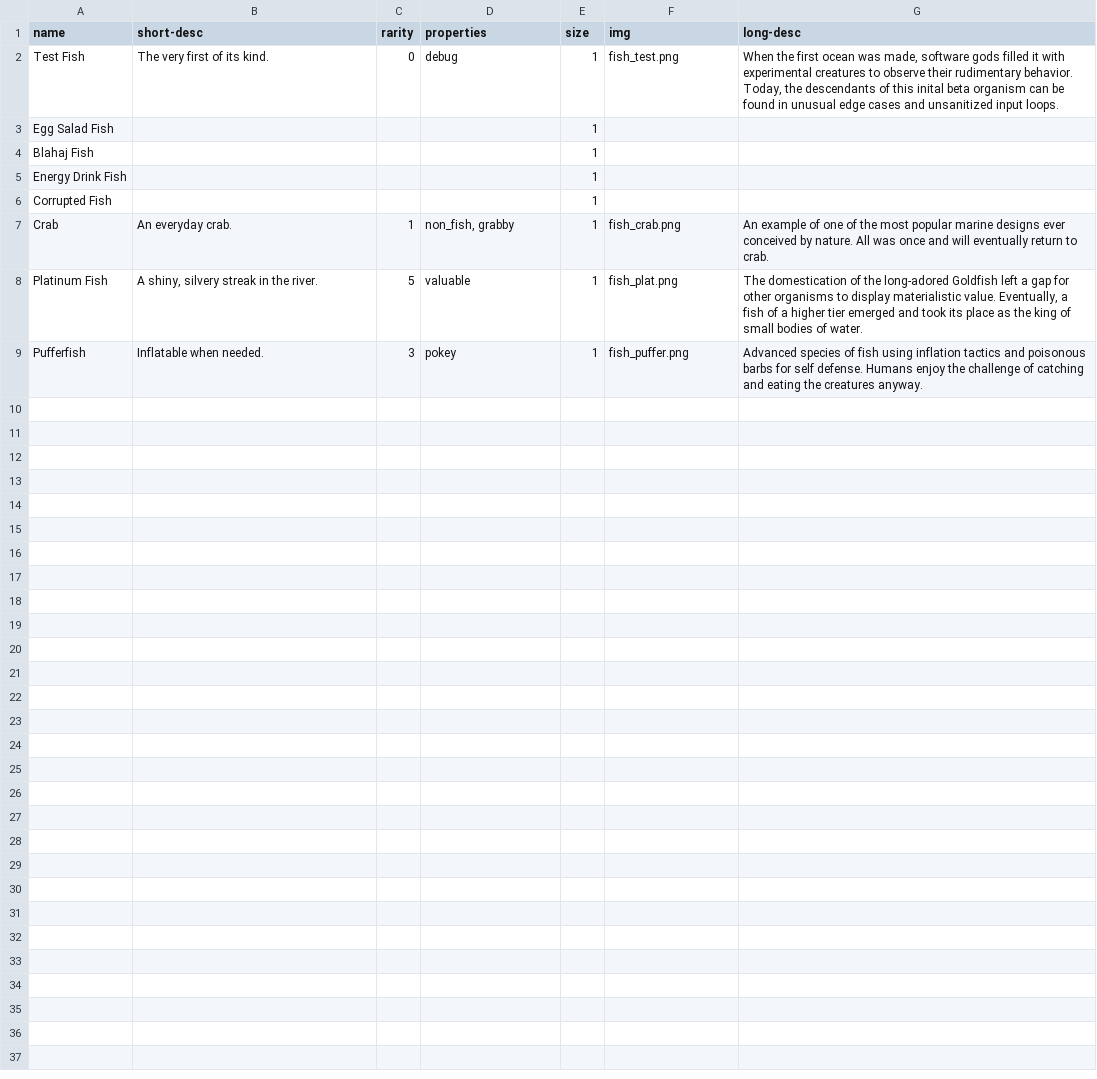
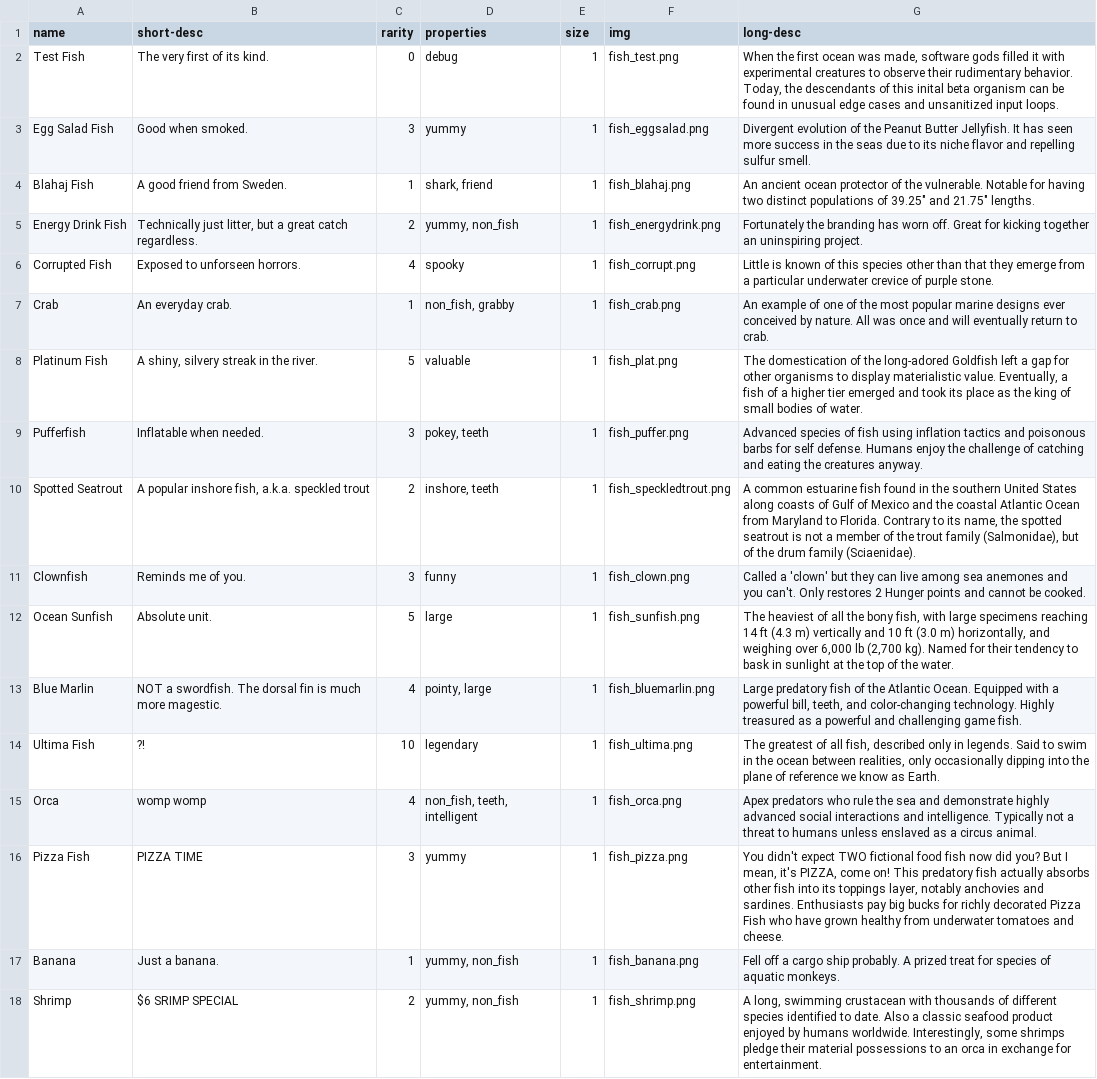
Before and after one commit to ColeMitchellSNHU105/ColeMitchellSNHU105.github.io, a CSV file: FishInput.csv, drawn as a sheet.

Commit message:
Security enhancements + new fish files.

```diff
--- a/FishInput.csv
+++ b/FishInput.csv
@@ -2,8 +2,17 @@
 Test Fish,The very first of its kind.,0,debug,1,fish_test.png,"When the first ocean was made, software gods filled it with experimental creatures to observe their rudimentary behavior. Today, the descendants of this inital beta organism can be found in unusual edge cases and unsanitized input loops."
-Egg Salad Fish,,,,1,,
-Blahaj Fish,,,,1,,
-Energy Drink Fish,,,,1,,
-Corrupted Fish,,,,1,,
+Egg Salad Fish,Good when smoked.,3,yummy,1,fish_eggsalad.png,Divergent evolution of the Peanut Butter Jellyfish. It has seen more success in the seas due to its niche flavor and repelling sulfur smell.
+Blahaj Fish,A good friend from Sweden.,1,"shark, friend",1,fish_blahaj.png,"An ancient ocean protector of the vulnerable. Notable for having two distinct populations of 39.25"" and 21.75"" lengths."
+Energy Drink Fish,"Technically just litter, but a great catch regardless.",2,"yummy, non_fish",1,fish_energydrink.png,Fortunately the branding has worn off. Great for kicking together an uninspiring project.
+Corrupted Fish,Exposed to unforseen horrors.,4,spooky,1,fish_corrupt.png,Little is known of this species other than that they emerge from a particular underwater crevice of purple stone.
 Crab,An everyday crab.,1,"non_fish, grabby",1,fish_crab.png,An example of one of the most popular marine designs ever conceived by nature. All was once and will eventually return to crab.
 Platinum Fish,"A shiny, silvery streak in the river.",5,valuable,1,fish_plat.png,"The domestication of the long-adored Goldfish left a gap for other organisms to display materialistic value. Eventually, a fish of a higher tier emerged and took its place as the king of small bodies of water."
-Pufferfish,Inflatable when needed.,3,pokey,1,fish_puffer.png,Advanced species of fish using inflation tactics and poisonous barbs for self defense. Humans enjoy the challenge of catching and eating the creatures anyway.
+Pufferfish,Inflatable when needed.,3,"pokey, teeth",1,fish_puffer.png,Advanced species of fish using inflation tactics and poisonous barbs for self defense. Humans enjoy the challenge of catching and eating the creatures anyway.
+Spotted Seatrout,"A popular inshore fish, a.k.a. speckled trout",2,"inshore, teeth",1,fish_speckledtrout.png,"A common estuarine fish found in the southern United States along coasts of Gulf of Mexico and the coastal Atlantic Ocean from Maryland to Florida. Contrary to its name, the spotted seatrout is not a member of the trout family (Salmonidae), but of the drum family (Sciaenidae)."
+Clownfish,Reminds me of you.,3,funny,1,fish_clown.png,Called a 'clown' but they can live among sea anemones and you can't. Only restores 2 Hunger points and cannot be cooked.
+Ocean Sunfish,Absolute unit.,5,large,1,fish_sunfish.png,"The heaviest of all the bony fish, with large specimens reaching 14 ft (4.3 m) vertically and 10 ft (3.0 m) horizontally, and weighing over 6,000 lb (2,700 kg). Named for their tendency to bask in sunlight at the top of the water."
+Blue Marlin,NOT a swordfish. The dorsal fin is much more magestic.,4,"pointy, large",1,fish_bluemarlin.png,"Large predatory fish of the Atlantic Ocean. Equipped with a powerful bill, teeth, and color-changing technology. Highly treasured as a powerful and challenging game fish."
+Ultima Fish,?!,10,legendary,1,fish_ultima.png,"The greatest of all fish, described only in legends. Said to swim in the ocean between realities, only occasionally dipping into the plane of reference we know as Earth."
+Orca,womp womp,4,"non_fish, teeth, intelligent",1,fish_orca.png,Apex predators who rule the sea and demonstrate highly advanced social interactions and intelligence. Typically not a threat to humans unless enslaved as a circus animal.
+Pizza Fish,PIZZA TIME,3,yummy,1,fish_pizza.png,"You didn't expect TWO fictional food fish now did you? But I mean, it's PIZZA, come on! This predatory fish actually absorbs other fish into its toppings layer, notably anchovies and sardines. Enthusiasts pay big bucks for richly decorated Pizza Fish who have grown healthy from underwater tomatoes and cheese."
+Banana,Just a banana.,1,"yummy, non_fish",1,fish_banana.png,Fell off a cargo ship probably. A prized treat for species of aquatic monkeys.
+Shrimp,$6 SRIMP SPECIAL,2,"yummy, non_fish",1,fish_shrimp.png,"A long, swimming crustacean with thousands of different species identified to date. Also a classic seafood product enjoyed by humans worldwide. Interestingly, some shrimps pledge their material possessions to an orca in exchange for entertainment."
```
Also changed, not shown: 35 other files.
